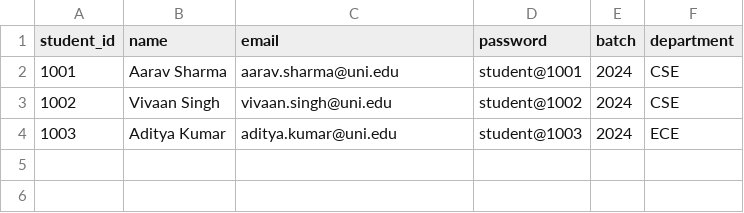
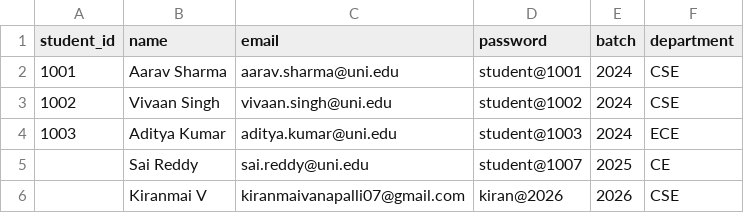
Before and after one commit to Archana-deshmukh-ai/Attendance_tracker, a CSV file: Backend/Backend/data/students.csv, drawn as a sheet.

```diff
--- a/Backend/Backend/data/students.csv
+++ b/Backend/Backend/data/students.csv
@@ -4 +4,3 @@ student_id,name,email,password,batch,department
 1003,Aditya Kumar,aditya.kumar@uni.edu,student@1003,2024,ECE
+,Sai Reddy,sai.reddy@uni.edu,student@1007,2025,CE
+,Kiranmai V,kiranmaivanapalli07@gmail.com,kiran@2026,2026,CSE
```
Also changed, not shown: Backend/Backend/data/lecturers.csv, 10 other files.
